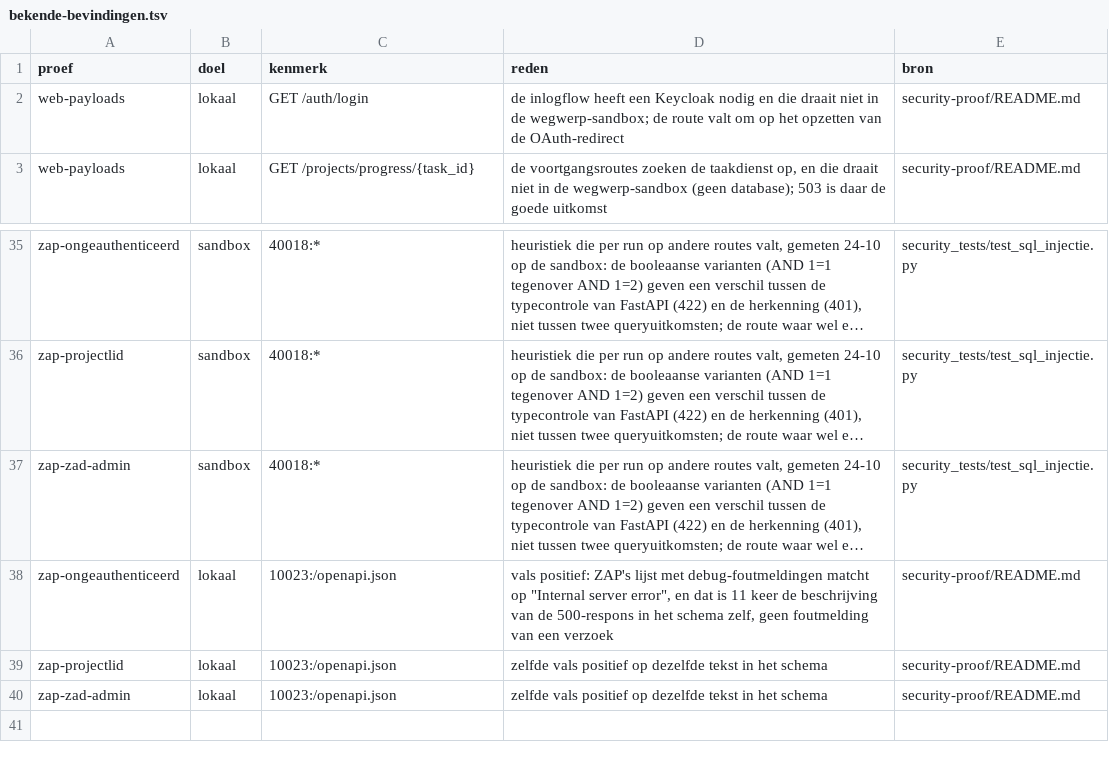
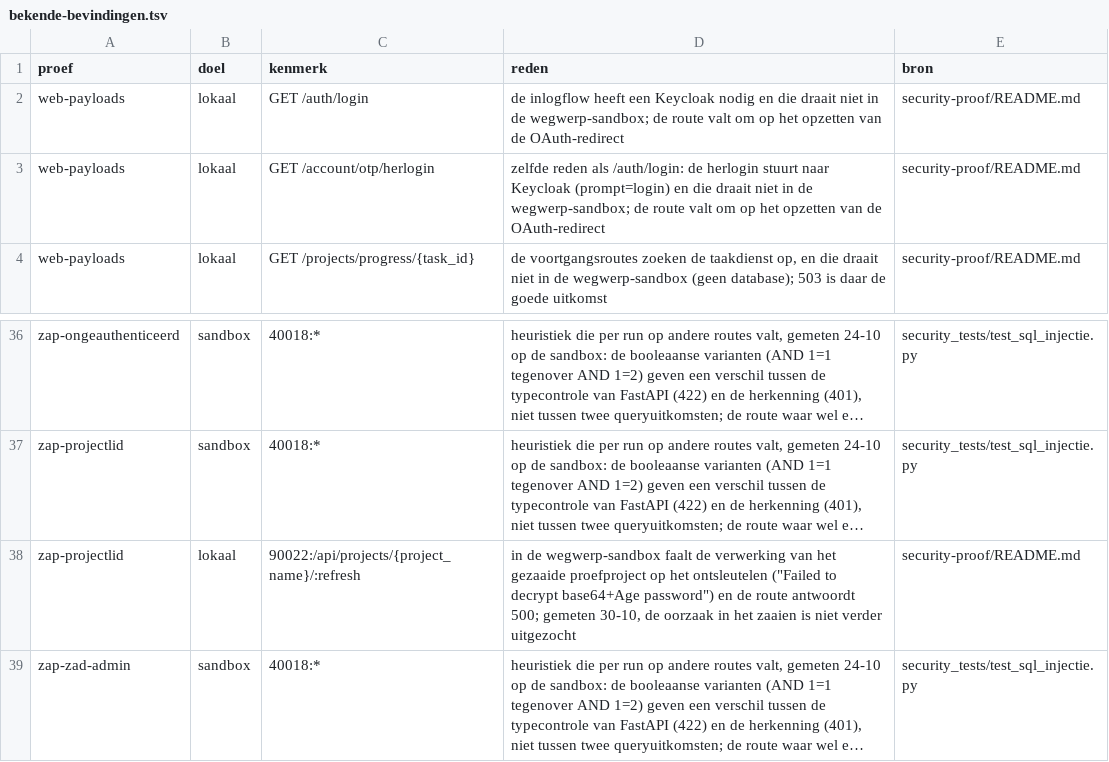
Before and after one commit to RijksICTGilde/RIG-Cluster, a TSV file: operations-manager/security-proof/bekende-bevindingen.tsv, drawn as a sheet; only a part is shown, gaps mark what is left out; the shorter side is filled out with more unchanged rows; long unchanged cells end in …; the diff names each change by its address in the sheet, - before the commit and + after, or states it on an @@ line.

Commit message:
fix(proef): de herlogin-stub volgt de echte service, en twee lokale artefacten staan in de baseline
InMemoryHerloginService kende alleen is_fresh, dus /account/otp/herlogin en /herlogin/terug vielen in de wegwerp-sandbox om op een ontbrekende methode, niet op de route. Nu heeft hij begin, take en mark_verified. De herlogin zelf stuurt naar Keycloak en staat net als /auth/login voor het lokale doel in de baseline, net als de 500 van :refresh op het gezaaide proefproject. Op een cluster blijven beide gemeten.

```diff
--- a/operations-manager/security-proof/bekende-bevindingen.tsv
+++ b/operations-manager/security-proof/bekende-bevindingen.tsv
+row 3: web-payloads | lokaal | GET /account/otp/herlogin | zelfde reden als /auth/login: de herlogin stuurt naar Keycloak (prompt=login) en die draait niet in de wegwerp-sandbox; de route valt om op het opzetten van de OAuth-redirect | security-proof/README.md
+row 38: zap-projectlid | lokaal | 90022:/api/projects/{project_name}/:refresh | in de wegwerp-sandbox faalt de verwerking van het gezaaide proefproject op het ontsleutelen ("Failed to decrypt base64+Age password") en de route antwoordt 500; gemeten 30-10, de oorzaak in het zaaien is niet verder uitgezocht | security-proof/README.md
```
Also changed, not shown: 1 other file.
